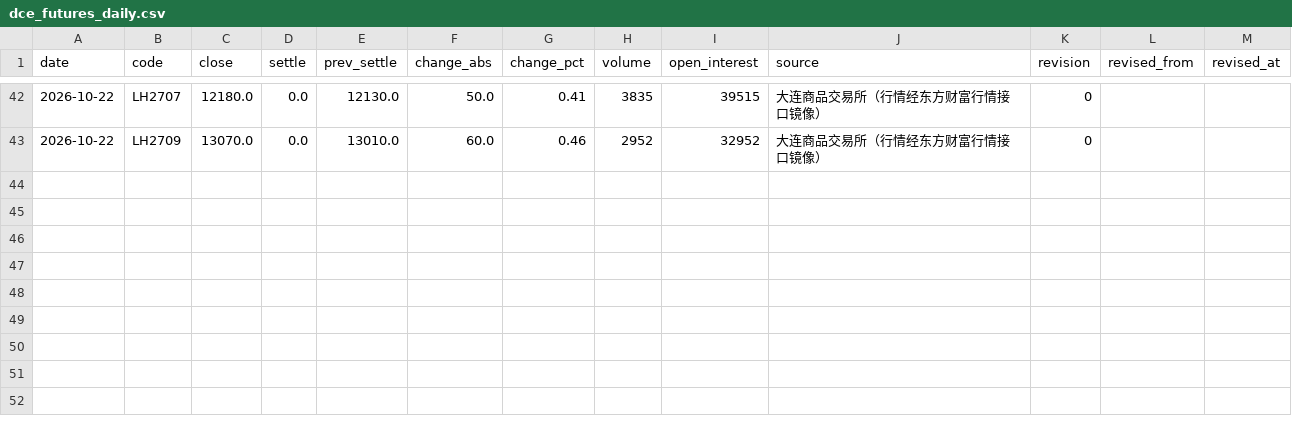
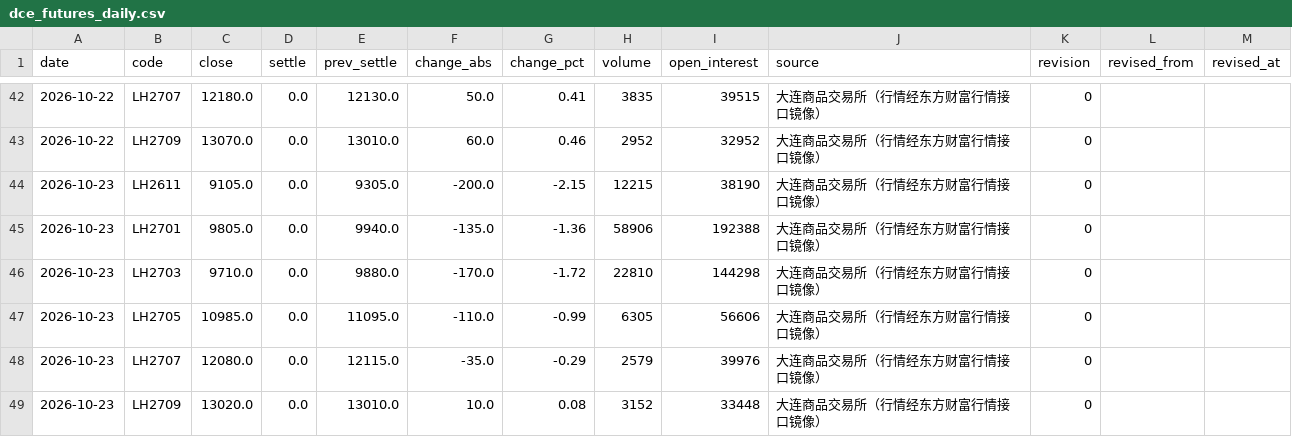
Before and after one commit to dong20000817-cmd/pigboard, a CSV file: data/history/dce_futures_daily.csv, drawn as a sheet; only a part is shown, gaps mark what is left out.

Commit message:
data: 2026-10-23 看板数据更新

```diff
--- a/data/history/dce_futures_daily.csv
+++ b/data/history/dce_futures_daily.csv
@@ -43 +43,7 @@ date,code,close,settle,prev_settle,change_abs,change_pct,volume,open_interest,so
 2026-10-22,LH2709,13070.0,0.0,13010.0,60.0,0.46,2952,32952,大连商品交易所（行情经东方财富行情接口镜像）,0,,
+2026-10-23,LH2611,9105.0,0.0,9305.0,-200.0,-2.15,12215,38190,大连商品交易所（行情经东方财富行情接口镜像）,0,,
+2026-10-23,LH2701,9805.0,0.0,9940.0,-135.0,-1.36,58906,192388,大连商品交易所（行情经东方财富行情接口镜像）,0,,
+2026-10-23,LH2703,9710.0,0.0,9880.0,-170.0,-1.72,22810,144298,大连商品交易所（行情经东方财富行情接口镜像）,0,,
+2026-10-23,LH2705,10985.0,0.0,11095.0,-110.0,-0.99,6305,56606,大连商品交易所（行情经东方财富行情接口镜像）,0,,
+2026-10-23,LH2707,12080.0,0.0,12115.0,-35.0,-0.29,2579,39976,大连商品交易所（行情经东方财富行情接口镜像）,0,,
+2026-10-23,LH2709,13020.0,0.0,13010.0,10.0,0.08,3152,33448,大连商品交易所（行情经东方财富行情接口镜像）,0,,
```
Also changed, not shown: data/history/hog_spot_daily.csv, 5 other files.
